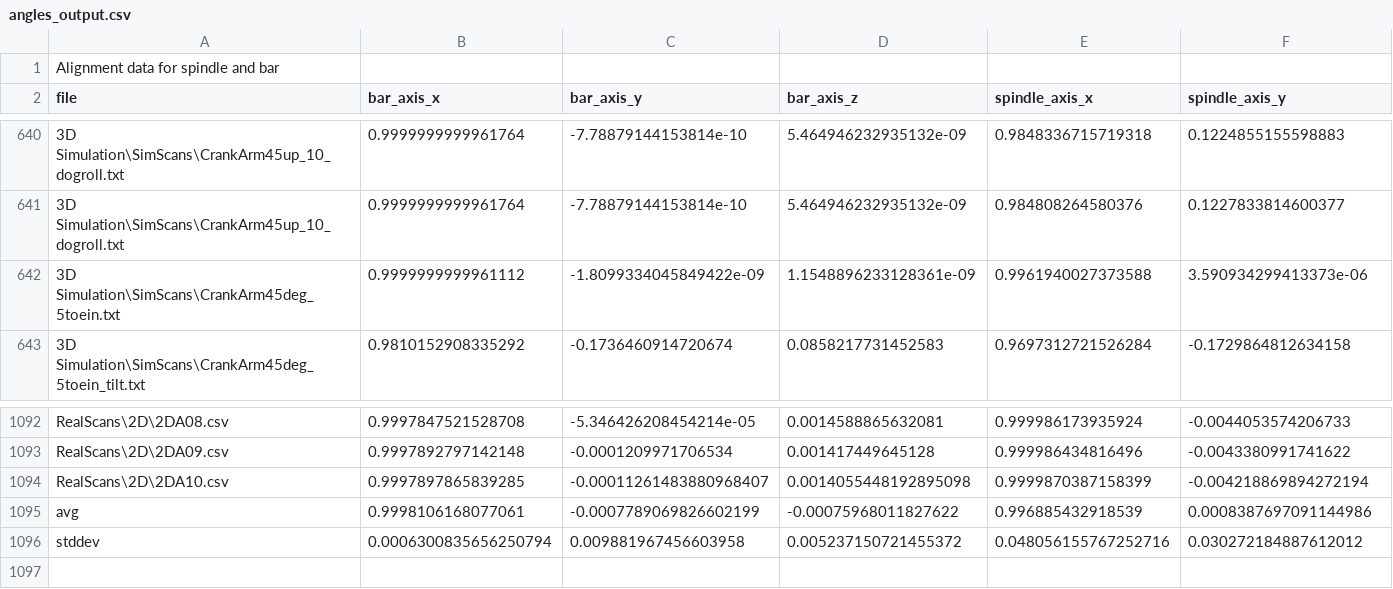
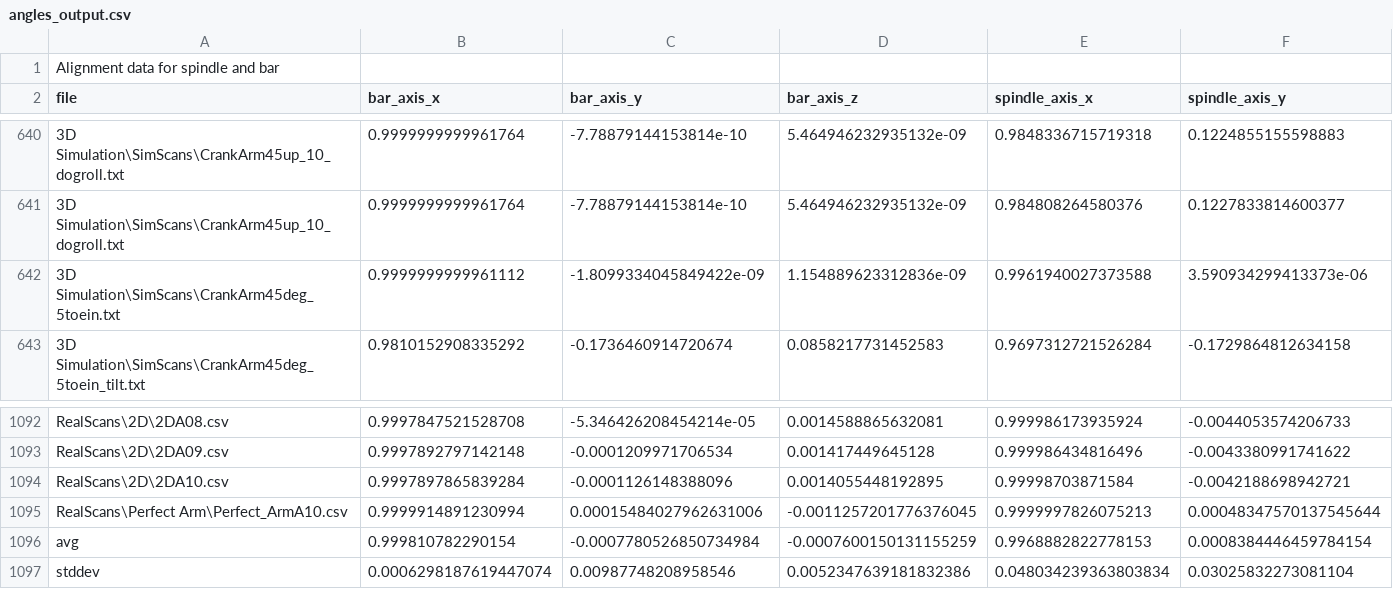
Before and after one commit to AleRicWil/BYUCapstone-Dexter-Keyence, a CSV file: angles_output.csv, drawn as a sheet; only a part is shown, gaps mark what is left out; removed rows and columns are numbered as before the commit, all else as after; rows hold the shown columns only; the diff names each change by its address in the sheet, - before the commit and + after, or states it on an @@ line.

```diff
--- a/angles_output.csv
+++ b/angles_output.csv
-D642 (bar_axis_z): 1.1548896233128361e-09
+D642 (bar_axis_z): 1.154889623312836e-09
-row 1094: RealScans\2D\2DA10.csv | 0.9997897865839285 | -0.00011261483880968407 | 0.0014055448192895098 | 0.9999870387158399 | -0.004218869894272194
-row 1095: avg | 0.9998106168077061 | -0.0007789069826602199 | -0.00075968011827622 | 0.996885432918539 | 0.0008387697091144986
-row 1096: stddev | 0.0006300835656250794 | 0.009881967456603958 | 0.005237150721455372 | 0.048056155767252716 | 0.030272184887612012
+row 1094: RealScans\2D\2DA10.csv | 0.9997897865839284 | -0.0001126148388096 | 0.0014055448192895 | 0.99998703871584 | -0.0042188698942721
+row 1095: RealScans\Perfect Arm\Perfect_ArmA10.csv | 0.9999914891230994 | 0.00015484027962631006 | -0.0011257201776376045 | 0.9999997826075213 | 0.00048347570137545644
+row 1096: avg | 0.999810782290154 | -0.0007780526850734984 | -0.0007600150131155259 | 0.9968882822778153 | 0.0008384446459784154
+row 1097: stddev | 0.0006298187619447074 | 0.00987748208958546 | 0.0052347639181832386 | 0.048034239363803834 | 0.03025832273081104
```
Also changed, not shown: 1 other file.
